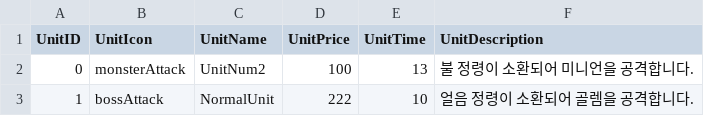
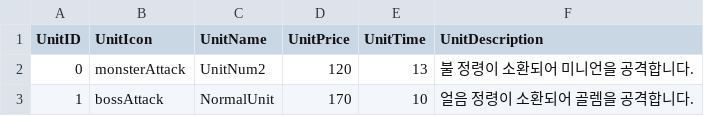
Before and after one commit to GTAEKI/Project_VR, a CSV file: Assets/Resources/UnitCSV.csv, drawn as a sheet.

```diff
--- a/Assets/Resources/UnitCSV.csv
+++ b/Assets/Resources/UnitCSV.csv
@@ -1,3 +1,3 @@
 UnitID,UnitIcon,UnitName,UnitPrice,UnitTime,UnitDescription
-0,monsterAttack,UnitNum2,100,13,불 정령이 소환되어 미니언을 공격합니다.
-1,bossAttack,NormalUnit,222,10,얼음 정령이 소환되어 골렘을 공격합니다.
+0,monsterAttack,UnitNum2,120,13,불 정령이 소환되어 미니언을 공격합니다.
+1,bossAttack,NormalUnit,170,10,얼음 정령이 소환되어 골렘을 공격합니다.
```
Also changed, not shown: 6 other files.
